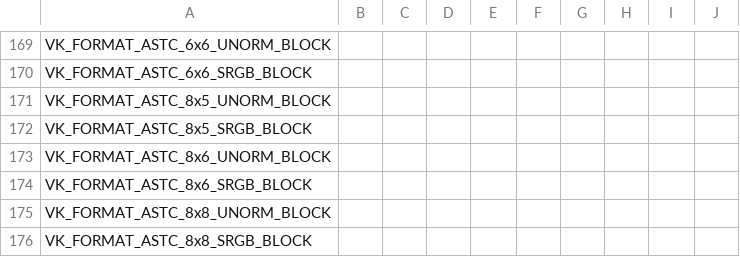
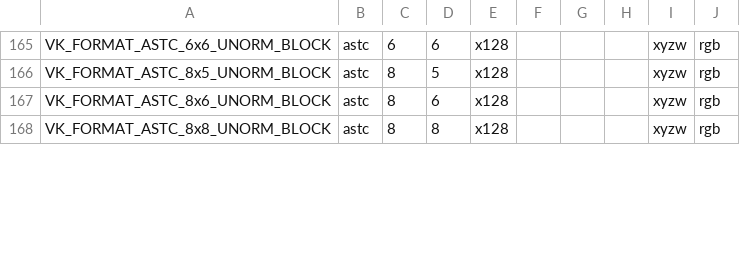
Before and after one commit to openharmony/third_party_mesa3d, a CSV file: src/freedreno/vulkan/vk_format_layout.csv, drawn as a sheet; only a part is shown, gaps mark what is left out; removed rows and columns are numbered as before the commit, all else as after; the diff covers the shown part only; the diff names each change by its address in the sheet, - before the commit and + after, or states it on an @@ line.

Commit message:
turnip: add astc format layout
Signed-off-by: Jonathan Marek <jonathan@marek.ca>
Reviewed-by: Kristian H. Kristensen <hoegsberg@google.com>

```diff
--- a/src/freedreno/vulkan/vk_format_layout.csv
+++ b/src/freedreno/vulkan/vk_format_layout.csv
-B165: (empty)
+B165: astc
-C165: (empty)
+C165: 6
-D165: (empty)
+D165: 6
-E165: (empty)
+E165: x128
-I165: (empty)
+I165: xyzw
-J165: (empty)
+J165: rgb
-row 170: VK_FORMAT_ASTC_6x6_SRGB_BLOCK
-B166: (empty)
+B166: astc
-C166: (empty)
+C166: 8
-D166: (empty)
+D166: 5
-E166: (empty)
+E166: x128
-I166: (empty)
+I166: xyzw
-J166: (empty)
+J166: rgb
-row 172: VK_FORMAT_ASTC_8x5_SRGB_BLOCK
-B167: (empty)
+B167: astc
-C167: (empty)
+C167: 8
-D167: (empty)
+D167: 6
-E167: (empty)
+E167: x128
-I167: (empty)
+I167: xyzw
-J167: (empty)
+J167: rgb
-row 174: VK_FORMAT_ASTC_8x6_SRGB_BLOCK
-B168: (empty)
+B168: astc
-C168: (empty)
+C168: 8
-D168: (empty)
+D168: 8
-E168: (empty)
+E168: x128
-I168: (empty)
+I168: xyzw
-J168: (empty)
+J168: rgb
-row 176: VK_FORMAT_ASTC_8x8_SRGB_BLOCK
```
Also changed, not shown: 13 added rows, 9 removed rows and 66 edited cells elsewhere in this file.
